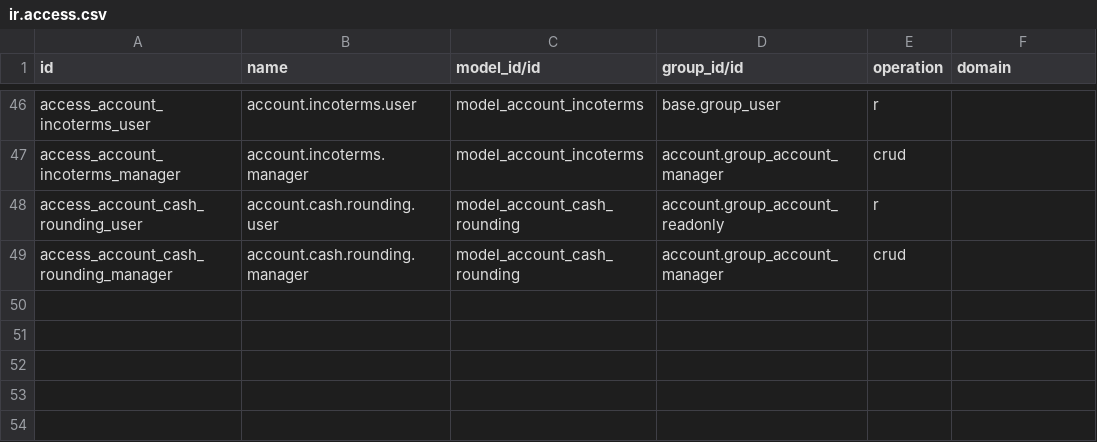
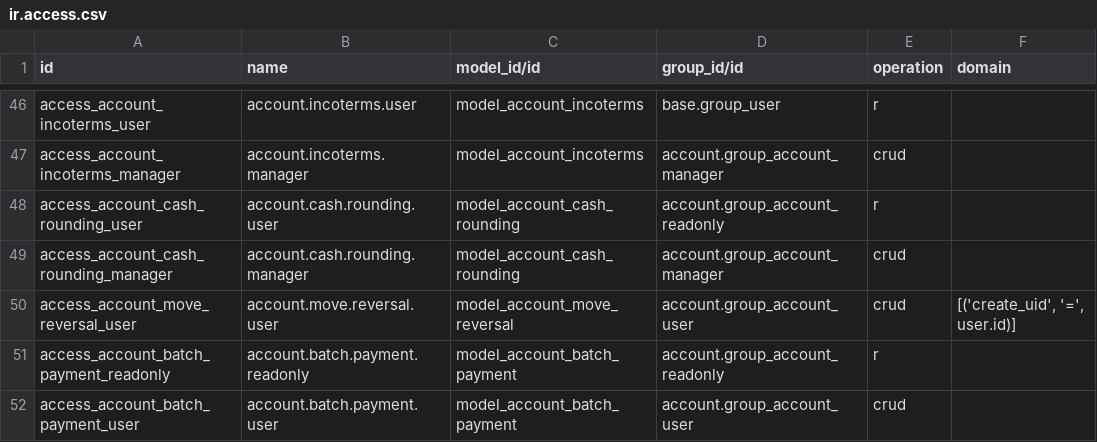
Before and after one commit to Edlif/ERPForAll, a CSV file: addons/account/security/ir.access.csv, drawn as a sheet; only a part is shown, gaps mark what is left out; the diff names each change by its address in the sheet, - before the commit and + after, or states it on an @@ line.

Commit message:
account: credit notes wizard, payment write-offs, fiscal positions UI, batch payments and checks
Signed-off-by: Rachmat Aditiya <raditiya@me.com>

```diff
--- a/addons/account/security/ir.access.csv
+++ b/addons/account/security/ir.access.csv
+row 50: access_account_move_reversal_user | account.move.reversal.user | model_account_move_reversal | account.group_account_user | crud | [('create_uid', '=', user.id)]
+row 51: access_account_batch_payment_readonly | account.batch.payment.readonly | model_account_batch_payment | account.group_account_readonly | r
+row 52: access_account_batch_payment_user | account.batch.payment.user | model_account_batch_payment | account.group_account_user | crud
```
Also changed, not shown: 12 other files.
